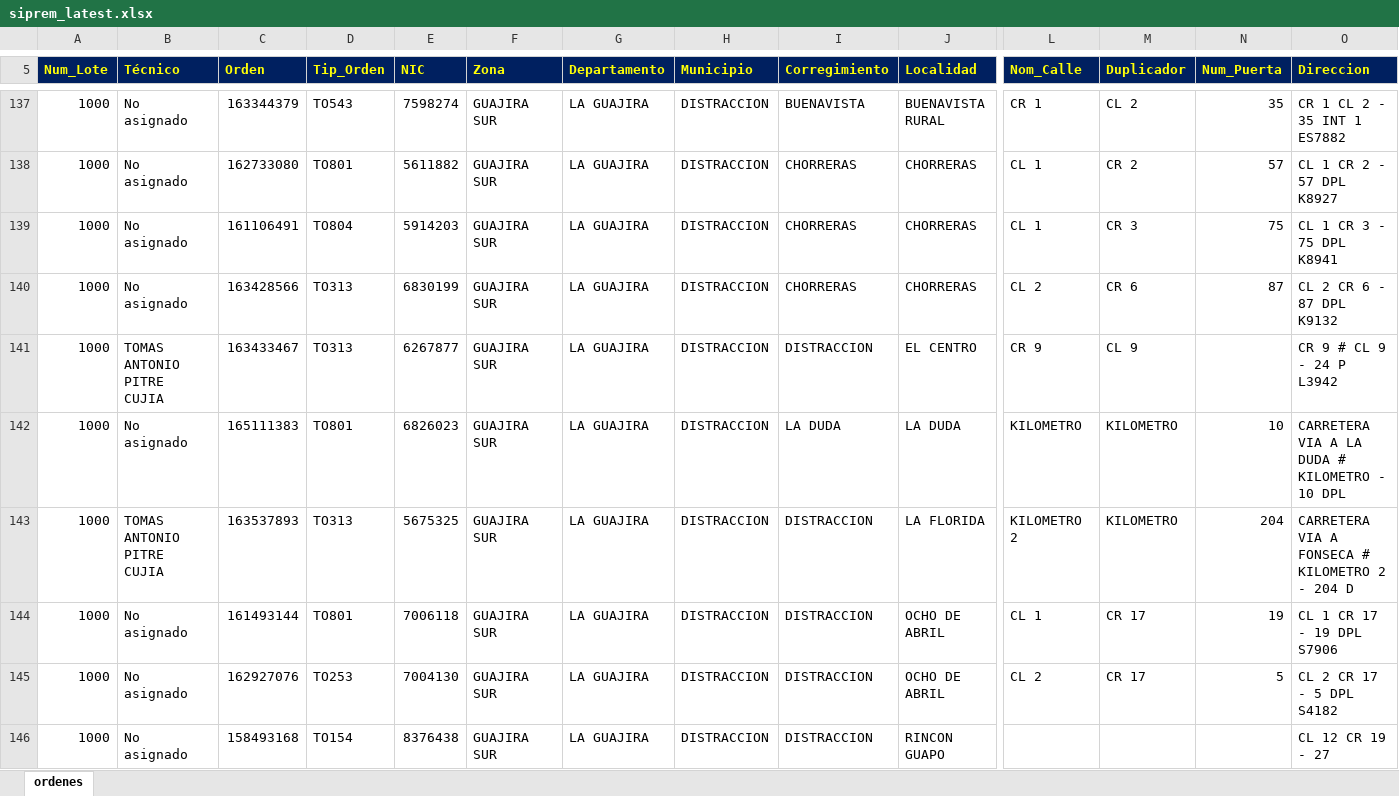
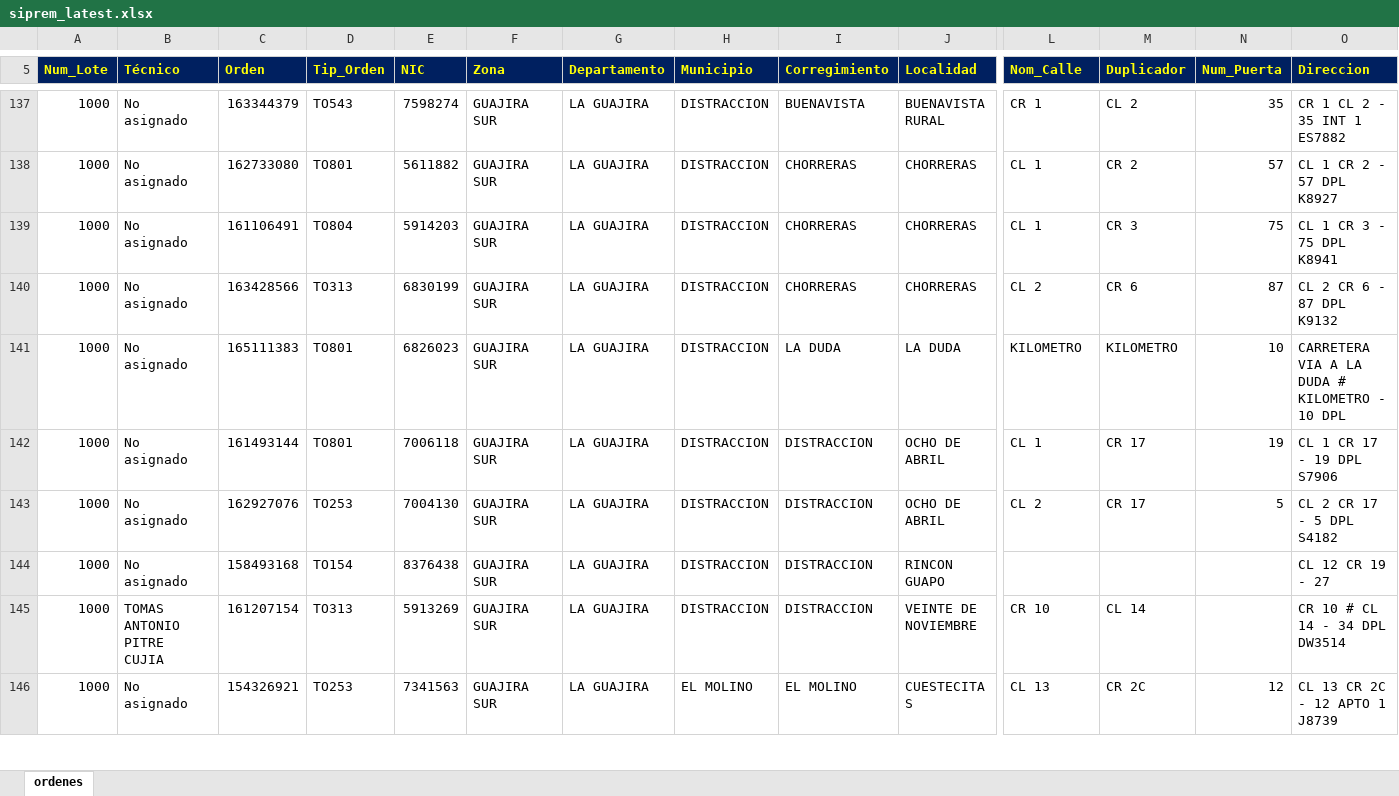
Before and after one commit to vikano27-debug/Dashboard_ING_VOA_Guajira, an Excel workbook: siprem_latest.xlsx, sheet ordenes, drawn as a sheet; only a part is shown, gaps mark what is left out; the shorter side is filled out with more unchanged rows; values as stored, in another font and other column widths than the file's, no borders; removed rows and columns are numbered as before the commit, all else as after; rows hold the shown columns only; the diff covers the shown part only; the diff names each change by its address in the sheet, - before the commit and + after, or states it on an @@ line.

Commit message:
Actualizacion automatica SIPREM y Casuistica GUAJIRA

```diff
--- a/siprem_latest.xlsx (sheet ordenes)
+++ b/siprem_latest.xlsx (sheet ordenes)
-row 141: 1000 | TOMAS ANTONIO PITRE CUJIA | 163433467 | TO313 | 6267877 | GUAJIRA SUR | LA GUAJIRA | DISTRACCION | DISTRACCION | EL CENTRO | CR 9 | CL 9 |  | CR 9 # CL 9 - 24 P L3942
-row 143: 1000 | TOMAS ANTONIO PITRE CUJIA | 163537893 | TO313 | 5675325 | GUAJIRA SUR | LA GUAJIRA | DISTRACCION | DISTRACCION | LA FLORIDA | KILOMETRO 2 | KILOMETRO | 204 | CARRETERA VIA A FONSECA # KILOMETRO 2 - 204 D
```
Also changed, not shown: 2 added rows, 13 removed rows and 14 edited cells elsewhere in this sheet.
